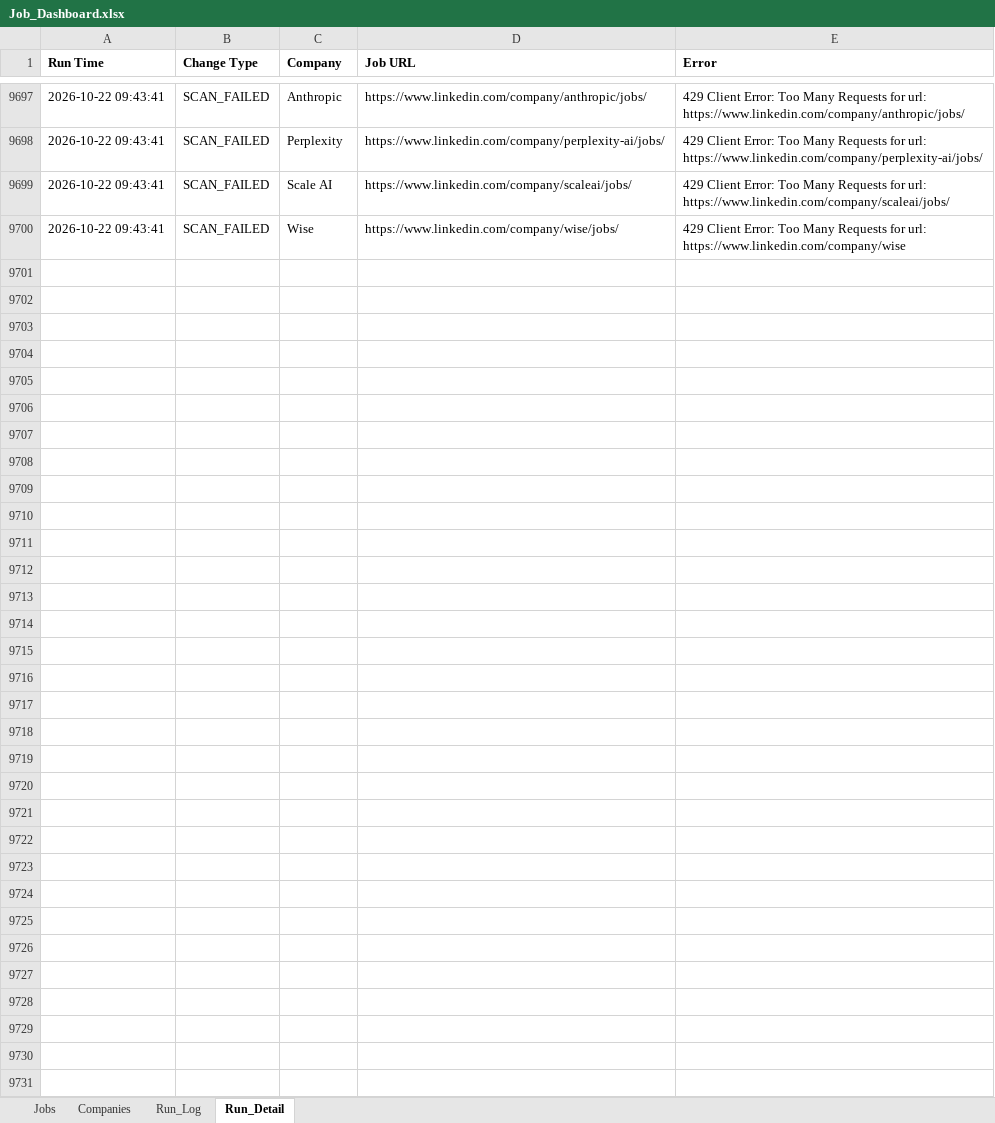
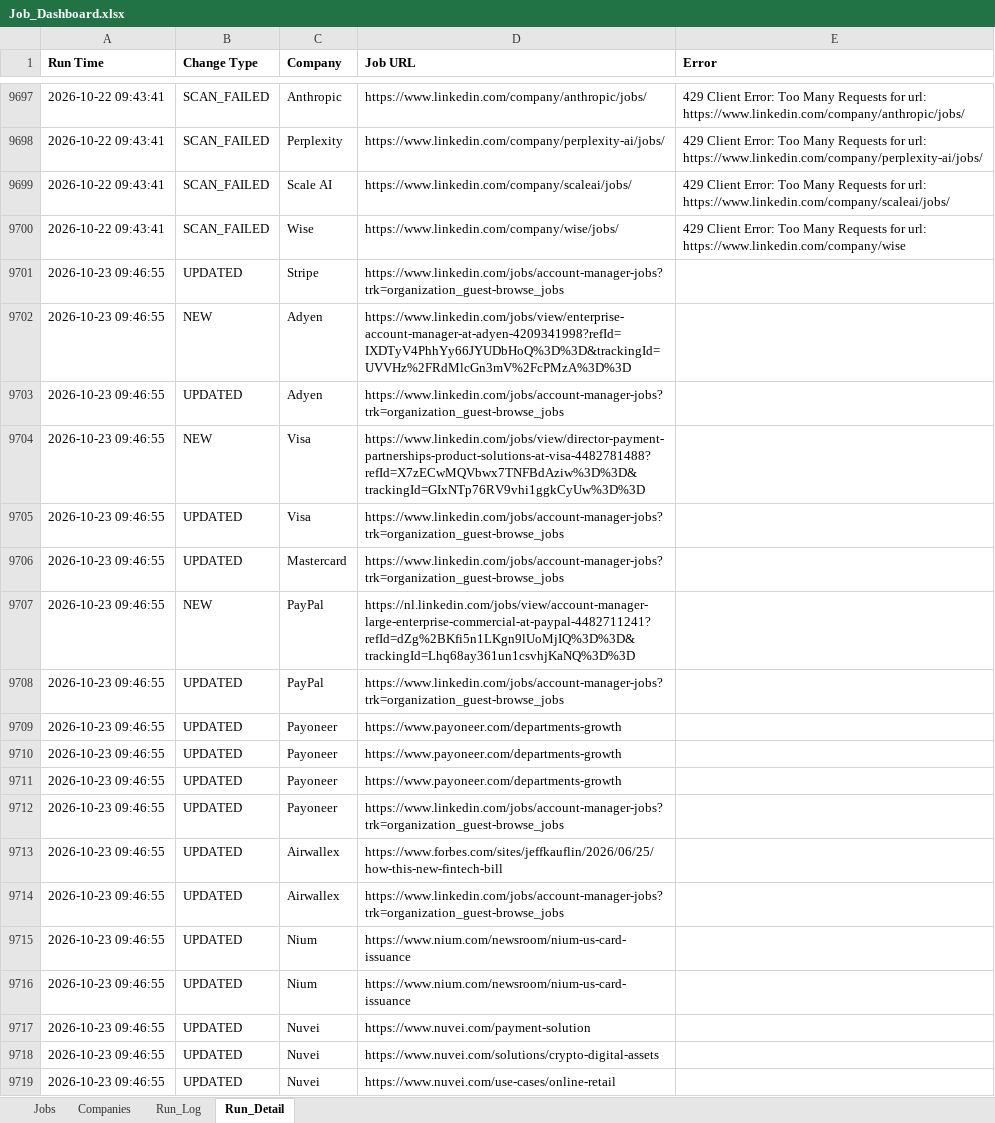
Before and after one commit to sabrinahan93-byte/PCIP, an Excel workbook: output/Job_Dashboard.xlsx, sheet Run_Detail, drawn as a sheet; only a part is shown, gaps mark what is left out; values as stored, in another font and other column widths than the file's, no borders; the diff covers the shown part only; the diff names each change by its address in the sheet, - before the commit and + after, or states it on an @@ line.

```diff
--- a/output/Job_Dashboard.xlsx (sheet Run_Detail)
+++ b/output/Job_Dashboard.xlsx (sheet Run_Detail)
+row 9701: 2026-10-23 09:46:55 | UPDATED | Stripe | https://www.linkedin.com/jobs/account-manager-jobs?trk=organization_guest-browse_jobs
+row 9702: 2026-10-23 09:46:55 | NEW | Adyen | https://www.linkedin.com/jobs/view/enterprise-account-manager-at-adyen-4209341998?refId=IXDTyV4PhhYy66JYUDbHoQ%3D%3D&trackingId=UVVHz%2FRdMlcGn3mV%2FcPMzA%3D%3D
+row 9703: 2026-10-23 09:46:55 | UPDATED | Adyen | https://www.linkedin.com/jobs/account-manager-jobs?trk=organization_guest-browse_jobs
+row 9704: 2026-10-23 09:46:55 | NEW | Visa | https://www.linkedin.com/jobs/view/director-payment-partnerships-product-solutions-at-visa-4482781488?refId=X7zECwMQVbwx7TNFBdAziw%3D%3D&trackingId=GIxNTp76RV9vhi1ggkCyUw%3D%3D
+row 9705: 2026-10-23 09:46:55 | UPDATED | Visa | https://www.linkedin.com/jobs/account-manager-jobs?trk=organization_guest-browse_jobs
+row 9706: 2026-10-23 09:46:55 | UPDATED | Mastercard | https://www.linkedin.com/jobs/account-manager-jobs?trk=organization_guest-browse_jobs
+row 9707: 2026-10-23 09:46:55 | NEW | PayPal | https://nl.linkedin.com/jobs/view/account-manager-large-enterprise-commercial-at-paypal-4482711241?refId=dZg%2BKfi5n1LKgn9lUoMjIQ%3D%3D&trackingId=Lhq68ay361un1csvhjKaNQ%3D%3D
+row 9708: 2026-10-23 09:46:55 | UPDATED | PayPal | https://www.linkedin.com/jobs/account-manager-jobs?trk=organization_guest-browse_jobs
+row 9709: 2026-10-23 09:46:55 | UPDATED | Payoneer | https://www.payoneer.com/departments-growth
+row 9710: 2026-10-23 09:46:55 | UPDATED | Payoneer | https://www.payoneer.com/departments-growth
+row 9711: 2026-10-23 09:46:55 | UPDATED | Payoneer | https://www.payoneer.com/departments-growth
+row 9712: 2026-10-23 09:46:55 | UPDATED | Payoneer | https://www.linkedin.com/jobs/account-manager-jobs?trk=organization_guest-browse_jobs
+row 9713: 2026-10-23 09:46:55 | UPDATED | Airwallex | https://www.forbes.com/sites/jeffkauflin/2026/06/25/how-this-new-fintech-bill
+row 9714: 2026-10-23 09:46:55 | UPDATED | Airwallex | https://www.linkedin.com/jobs/account-manager-jobs?trk=organization_guest-browse_jobs
+row 9715: 2026-10-23 09:46:55 | UPDATED | Nium | https://www.nium.com/newsroom/nium-us-card-issuance
+row 9716: 2026-10-23 09:46:55 | UPDATED | Nium | https://www.nium.com/newsroom/nium-us-card-issuance
+row 9717: 2026-10-23 09:46:55 | UPDATED | Nuvei | https://www.nuvei.com/payment-solution
+row 9718: 2026-10-23 09:46:55 | UPDATED | Nuvei | https://www.nuvei.com/solutions/crypto-digital-assets
+row 9719: 2026-10-23 09:46:55 | UPDATED | Nuvei | https://www.nuvei.com/use-cases/online-retail
```
Also changed, not shown: 85 added rows elsewhere in this sheet, sheet Jobs, sheet Run_Log, 1 other file.
